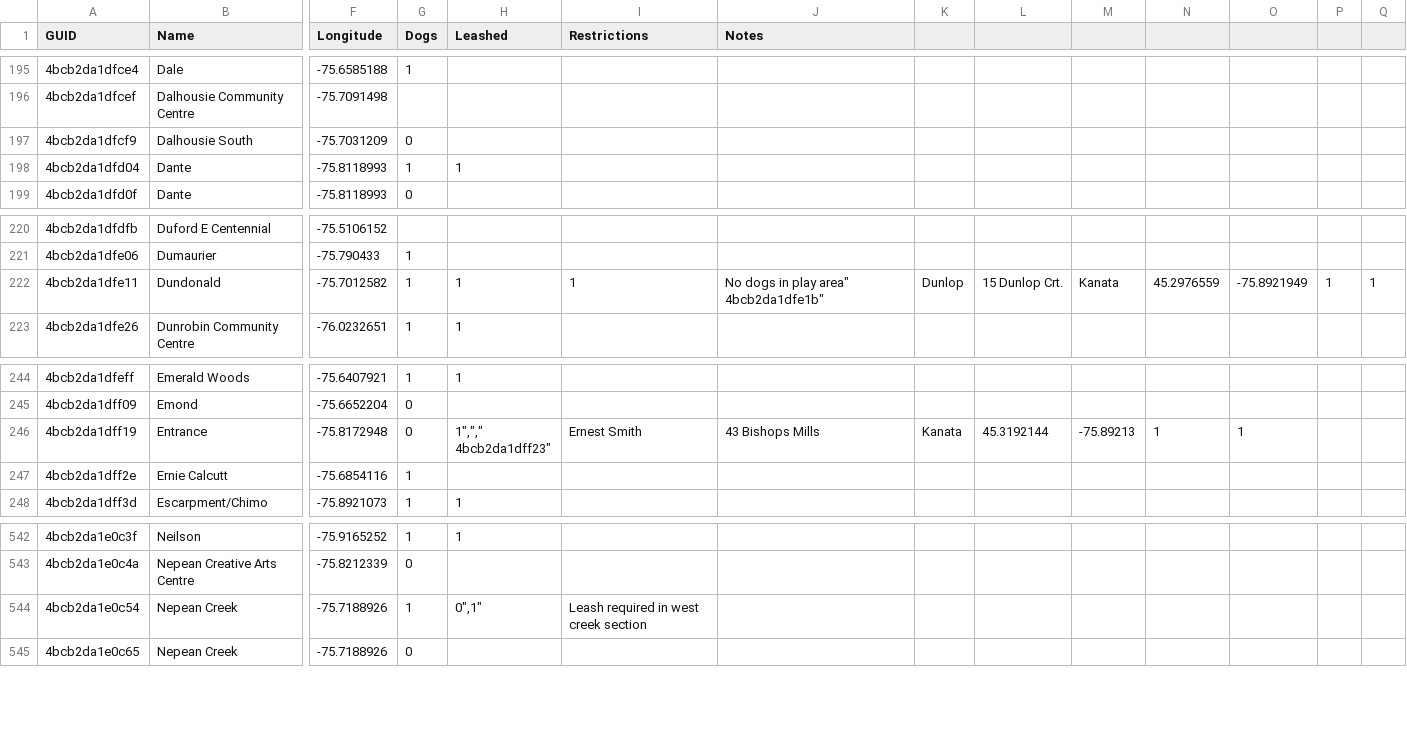
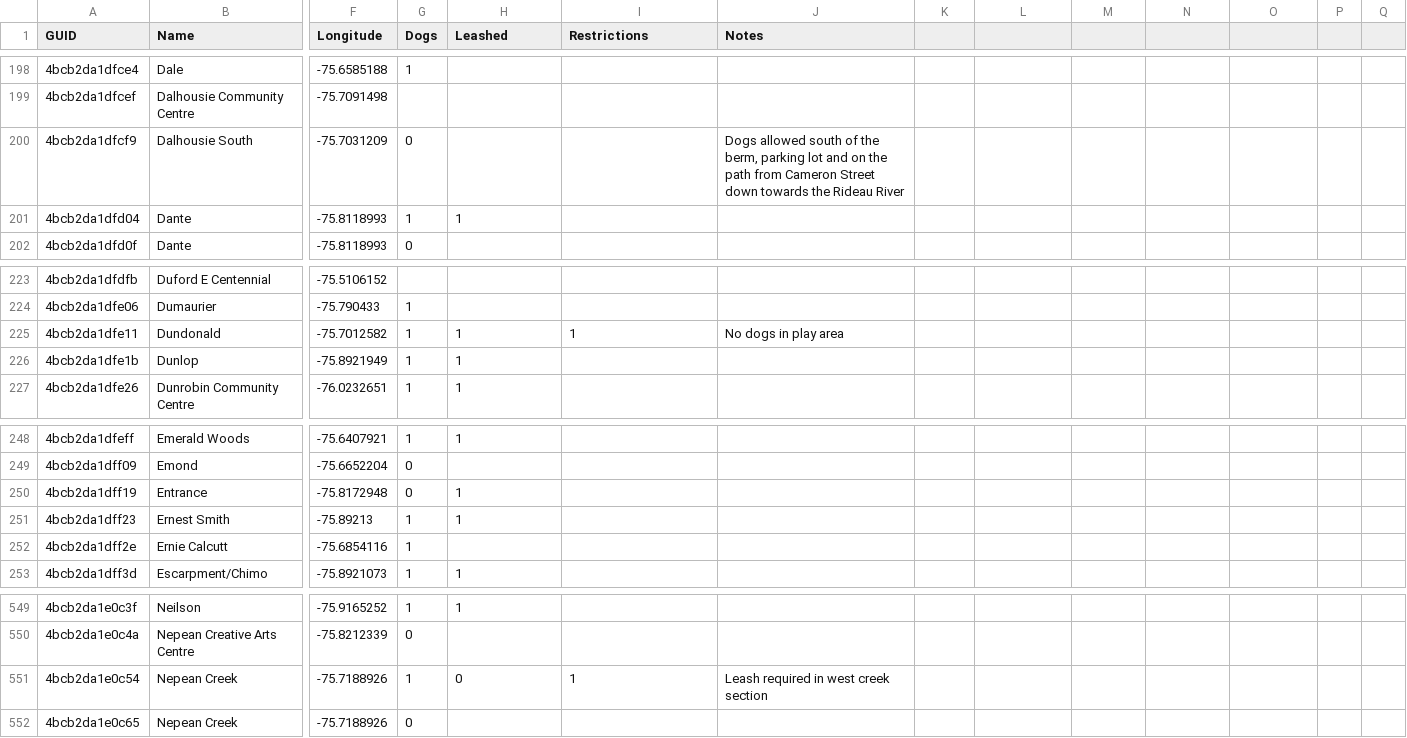
Before and after one commit to thomasjbradley/ottawaparks, a CSV file: export/ottawaparks.csv, drawn as a sheet; only a part is shown, gaps mark what is left out; addresses are those after the commit; rows hold the shown columns only; ↵ is a line break in a cell; the diff covers the shown part only; the diff names each change by its address in the sheet, - before the commit and + after, or states it on an @@ line.

```diff
--- a/export/ottawaparks.csv
+++ b/export/ottawaparks.csv
-J200 (Notes): (empty)
+J200 (Notes): Dogs allowed south of the berm, parking lot and on the path from Cameron Street down towards the Rideau River
-J225 (Notes): No dogs in play area" ↵ 4bcb2da1dfe1b"
+J225 (Notes): No dogs in play area
-K225: Dunlop
+K225: (empty)
-L225: 15 Dunlop Crt.
+L225: (empty)
-M225: Kanata
+M225: (empty)
-N225: 45.2976559
+N225: (empty)
-O225: -75.8921949
+O225: (empty)
-P225: 1
+P225: (empty)
-Q225: 1
+Q225: (empty)
+row 226: 4bcb2da1dfe1b | Dunlop | -75.8921949 | 1 | 1
-H250 (Leashed): 1","," ↵ 4bcb2da1dff23"
+H250 (Leashed): 1
-I250 (Restrictions): Ernest Smith
+I250 (Restrictions): (empty)
-J250 (Notes): 43 Bishops Mills
+J250 (Notes): (empty)
-K250: Kanata
+K250: (empty)
-L250: 45.3192144
+L250: (empty)
-M250: -75.89213
+M250: (empty)
-N250: 1
+N250: (empty)
-O250: 1
+O250: (empty)
+row 251: 4bcb2da1dff23 | Ernest Smith | -75.89213 | 1 | 1
-H551 (Leashed): 0",1"
+H551 (Leashed): 0
-I551 (Restrictions): Leash required in west creek section
+I551 (Restrictions): 1
-J551 (Notes): (empty)
+J551 (Notes): Leash required in west creek section
```
Also changed, not shown: 6 added rows and 58 edited cells elsewhere in this file, 3 other files.
